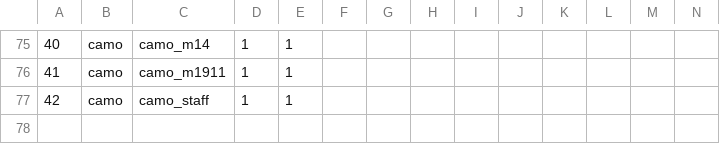
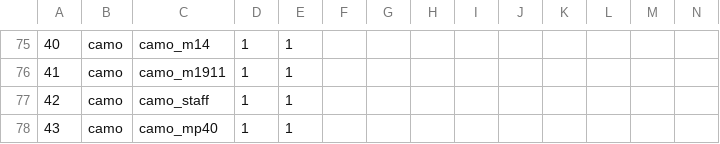
Before and after one commit to Fraaagaaa/Animated-Camos-BO2, a CSV file: mp/weaponoptions_zm.csv, drawn as a sheet; only a part is shown, gaps mark what is left out; rows hold the shown columns only; the diff names each change by its address in the sheet, - before the commit and + after, or states it on an @@ line.

```diff
--- a/mp/weaponoptions_zm.csv
+++ b/mp/weaponoptions_zm.csv
+row 78: 43 | camo | camo_mp40 | 1 | 1
```
Also changed, not shown: 8 other files.
